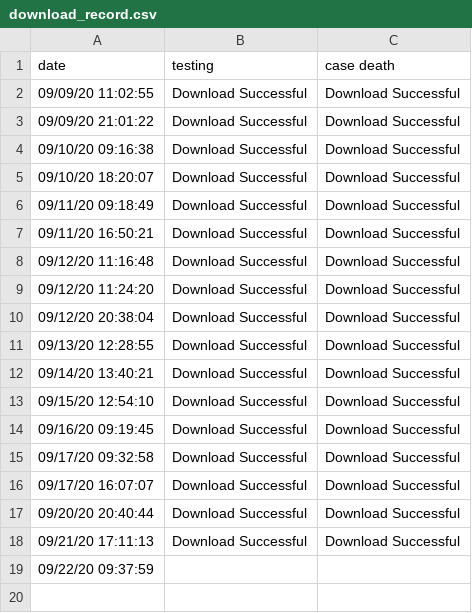
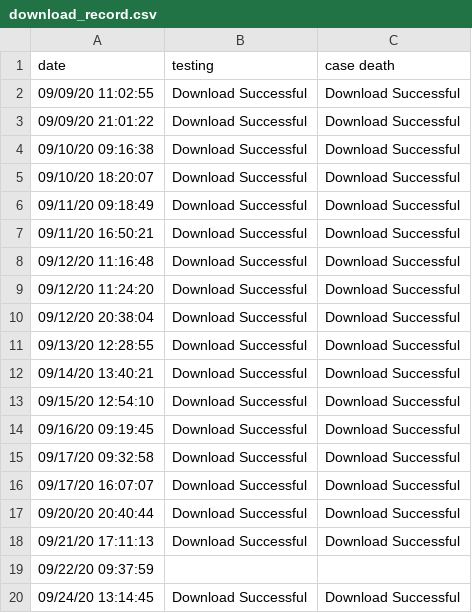
Before and after one commit to coreyclip/CovidDataCollector, a CSV file: download_record.csv, drawn as a sheet.

Commit message:
data pull

```diff
--- a/download_record.csv
+++ b/download_record.csv
@@ -19 +19,2 @@ date,testing, case death
 09/22/20 09:37:59, ,
+09/24/20 13:14:45, Download Successful, Download Successful
```
Also changed, not shown: data/parsed_data/City of Huntington Park.csv, data/parsed_data/City of Irwindale.csv, 12 other files.
